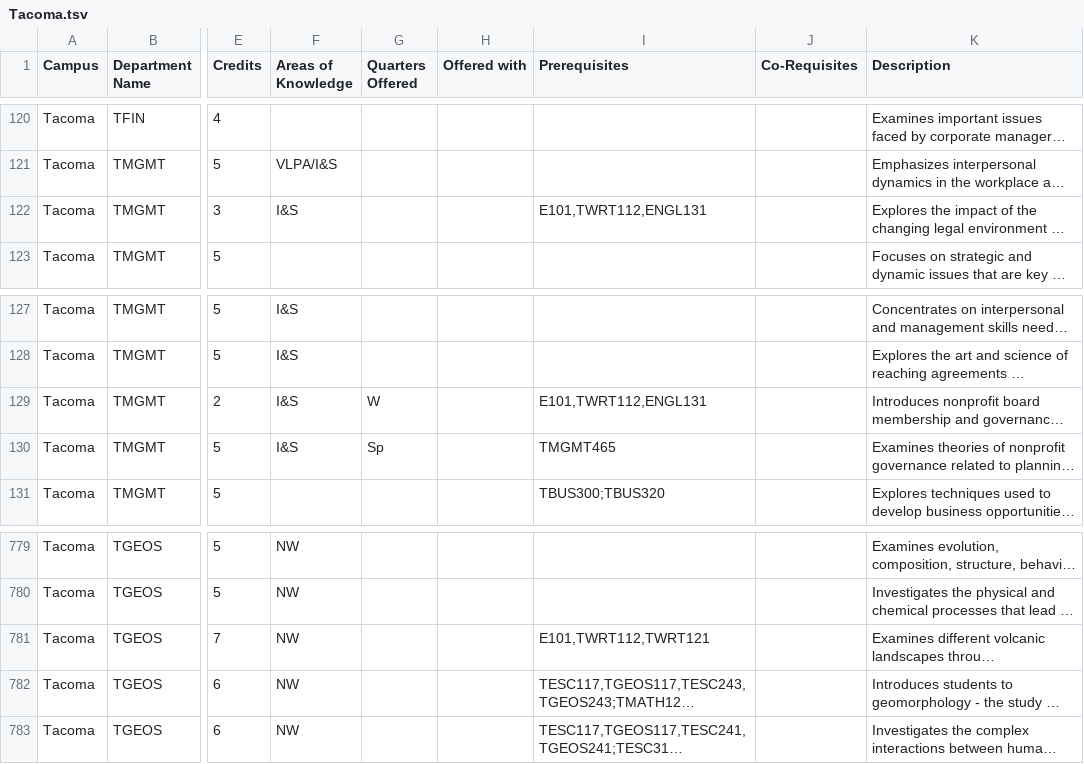
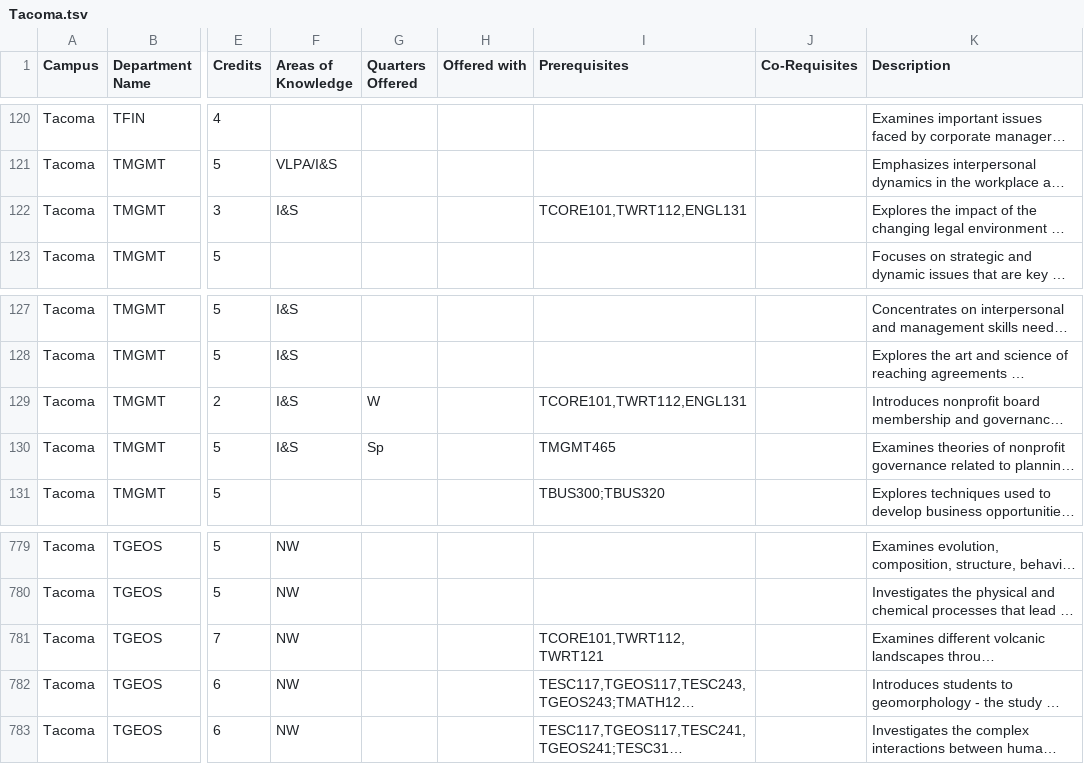
Before and after one commit to AlexEidt/UW-Course-Planner, a TSV file: UW_Campus_Catalogs/TSV/Tacoma.tsv, drawn as a sheet; only a part is shown, gaps mark what is left out; long unchanged cells end in …; the diff covers the shown part only; the diff names each change by its address in the sheet, - before the commit and + after, or states it on an @@ line.

Commit message:
Optimized Prerequisite search

```diff
--- a/UW_Campus_Catalogs/TSV/Tacoma.tsv
+++ b/UW_Campus_Catalogs/TSV/Tacoma.tsv
-I122 (Prerequisites): E101,TWRT112,ENGL131
+I122 (Prerequisites): TCORE101,TWRT112,ENGL131
-I129 (Prerequisites): E101,TWRT112,ENGL131
+I129 (Prerequisites): TCORE101,TWRT112,ENGL131
-I781 (Prerequisites): E101,TWRT112,TWRT121
+I781 (Prerequisites): TCORE101,TWRT112,TWRT121
```
Also changed, not shown: 10 edited cells elsewhere in this file, UW_Campus_Catalogs/TSV/Bothell.tsv, 5 other files.
